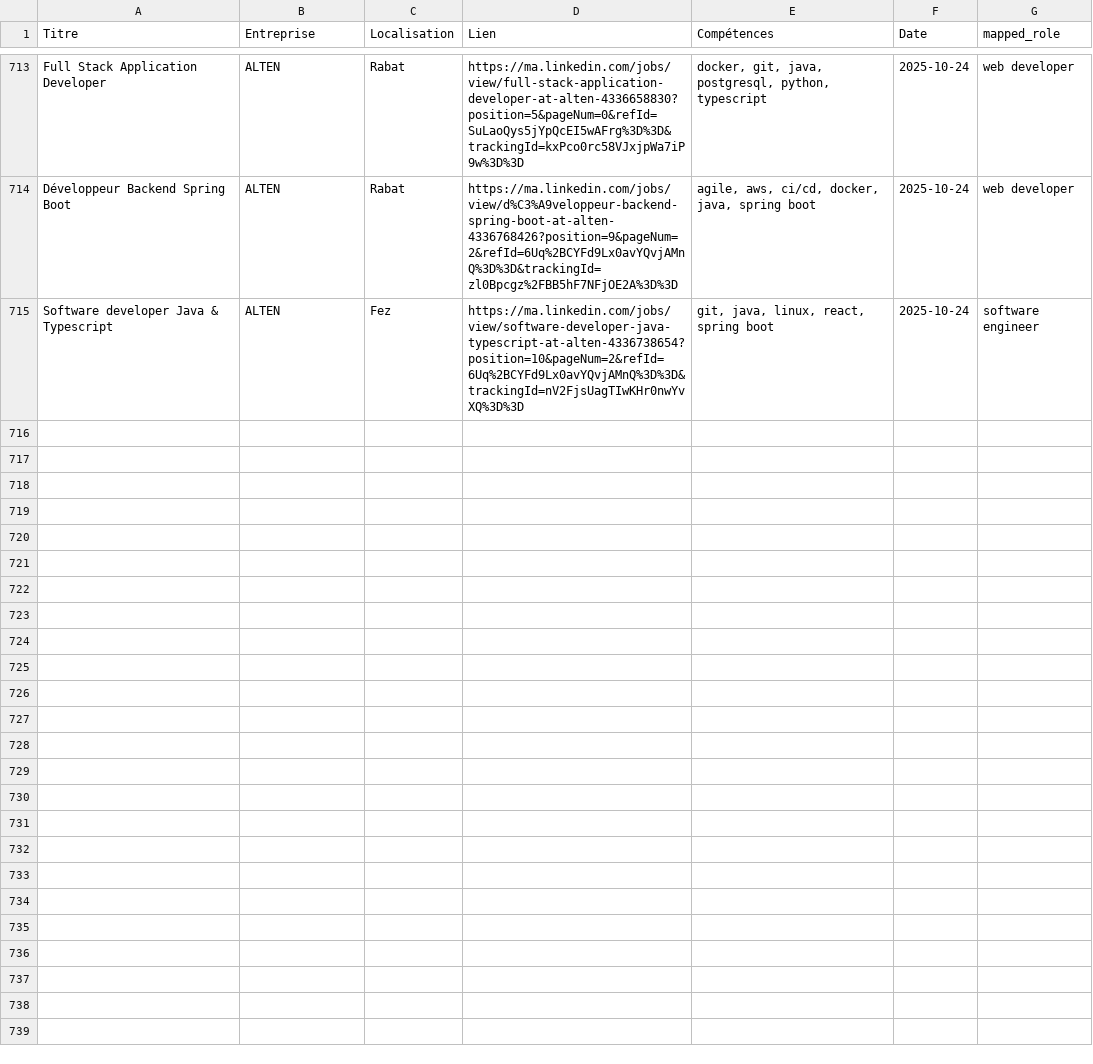
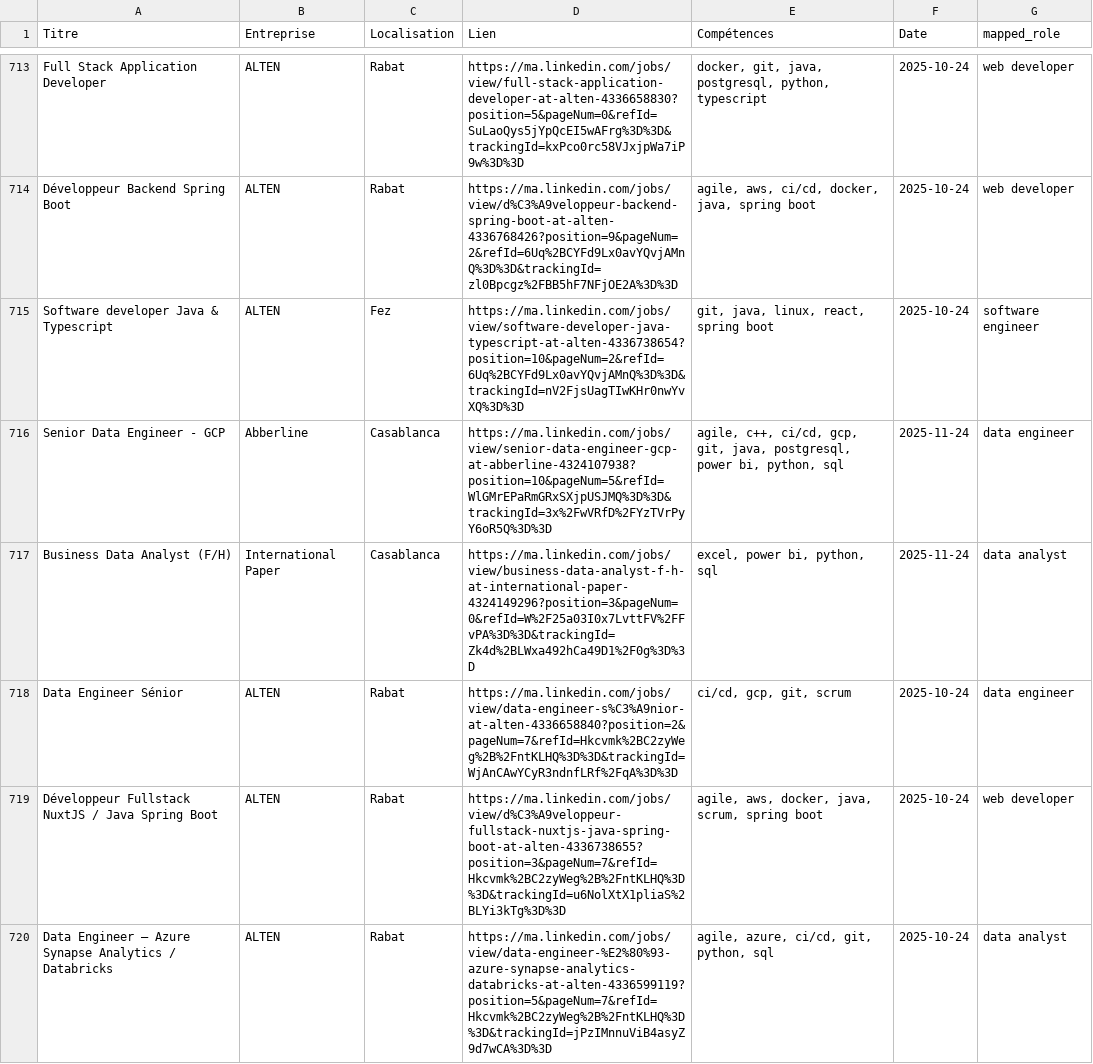
Before and after one commit to mouad-melloul/TechSight, a CSV file: data/dataset_final.csv, drawn as a sheet; only a part is shown, gaps mark what is left out; the diff covers the shown part only; the diff names each change by its address in the sheet, - before the commit and + after, or states it on an @@ line.

```diff
--- a/data/dataset_final.csv
+++ b/data/dataset_final.csv
+row 716: Senior Data Engineer - GCP | Abberline | Casablanca | https://ma.linkedin.com/jobs/view/senior-data-engineer-gcp-at-abberline-4324107938?position=10&pageNum=5&refId=WlGMrEPaRmGRxSXjpUSJMQ%3D%3D&trackingId=3x%2FwVRfD%2FYzTVrPyY6oR5Q%3D%3D | agile, c++, ci/cd, gcp, git, java, postgresql, power bi, python, sql | 2025-11-24 | data engineer
+row 717: Business Data Analyst (F/H) | International Paper | Casablanca | https://ma.linkedin.com/jobs/view/business-data-analyst-f-h-at-international-paper-4324149296?position=3&pageNum=0&refId=W%2F25a03I0x7LvttFV%2FFvPA%3D%3D&trackingId=Zk4d%2BLWxa492hCa49D1%2F0g%3D%3D | excel, power bi, python, sql | 2025-11-24 | data analyst
+row 718: Data Engineer Sénior | ALTEN | Rabat | https://ma.linkedin.com/jobs/view/data-engineer-s%C3%A9nior-at-alten-4336658840?position=2&pageNum=7&refId=Hkcvmk%2BC2zyWeg%2B%2FntKLHQ%3D%3D&trackingId=WjAnCAwYCyR3ndnfLRf%2FqA%3D%3D | ci/cd, gcp, git, scrum | 2025-10-24 | data engineer
+row 719: Développeur Fullstack NuxtJS / Java Spring Boot | ALTEN | Rabat | https://ma.linkedin.com/jobs/view/d%C3%A9veloppeur-fullstack-nuxtjs-java-spring-boot-at-alten-4336738655?position=3&pageNum=7&refId=Hkcvmk%2BC2zyWeg%2B%2FntKLHQ%3D%3D&trackingId=u6NolXtX1pliaS%2BLYi3kTg%3D%3D | agile, aws, docker, java, scrum, spring boot | 2025-10-24 | web developer
+row 720: Data Engineer – Azure Synapse Analytics / Databricks | ALTEN | Rabat | https://ma.linkedin.com/jobs/view/data-engineer-%E2%80%93-azure-synapse-analytics-databricks-at-alten-4336599119?position=5&pageNum=7&refId=Hkcvmk%2BC2zyWeg%2B%2FntKLHQ%3D%3D&trackingId=jPzIMnnuViB4asyZ9d7wCA%3D%3D | agile, azure, ci/cd, git, python, sql | 2025-10-24 | data analyst
```
Also changed, not shown: 5 added rows elsewhere in this file.
